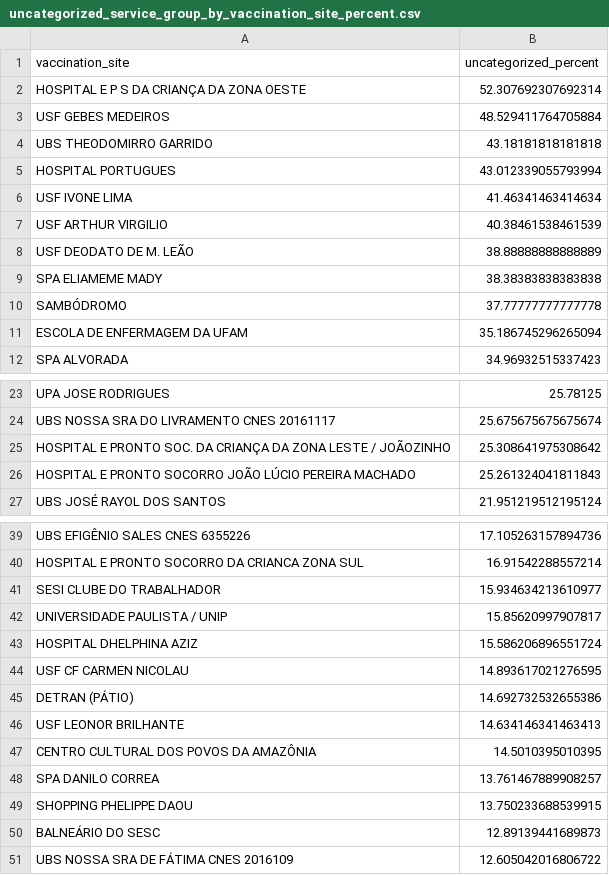
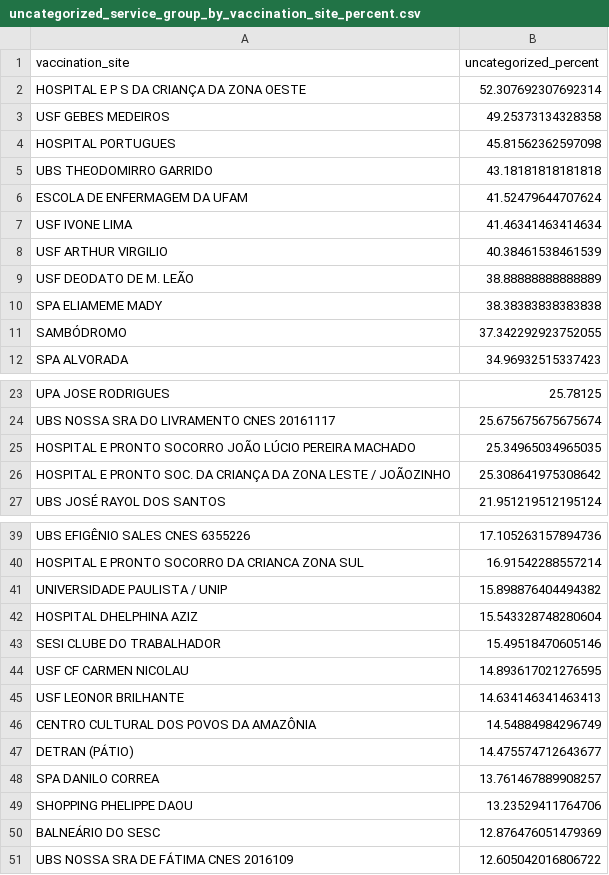
Before and after one commit to CodeForManaus/vacina-manaus-backend, a CSV file: data/analyzed/uncategorized_service_group_by_vaccination_site_percent.csv, drawn as a sheet; only a part is shown, gaps mark what is left out; the diff covers the shown part only.

```diff
--- a/data/analyzed/uncategorized_service_group_by_vaccination_site_percent.csv
+++ b/data/analyzed/uncategorized_service_group_by_vaccination_site_percent.csv
@@ -2,5 +2,6 @@
 HOSPITAL E P S DA CRIANÇA DA ZONA OESTE,52.307692307692314
-USF GEBES MEDEIROS,48.529411764705884
+USF GEBES MEDEIROS,49.25373134328358
+HOSPITAL PORTUGUES,45.81562362597098
 UBS THEODOMIRRO GARRIDO,43.18181818181818
-HOSPITAL PORTUGUES,43.012339055793994
+ESCOLA DE ENFERMAGEM DA UFAM,41.52479644707624
 USF IVONE LIMA,41.46341463414634
@@ -9,4 +10,3 @@ USF DEODATO DE M. LEÃO,38.88888888888889
 SPA ELIAMEME MADY,38.38383838383838
-SAMBÓDROMO,37.77777777777778
-ESCOLA DE ENFERMAGEM DA UFAM,35.186745296265094
+SAMBÓDROMO,37.342292923752055
 SPA ALVORADA,34.96932515337423
@@ -24,4 +24,4 @@ UPA JOSE RODRIGUES,25.78125
 UBS NOSSA SRA DO LIVRAMENTO CNES 20161117,25.675675675675674
+HOSPITAL E PRONTO SOCORRO JOÃO LÚCIO PEREIRA MACHADO,25.34965034965035
 HOSPITAL E PRONTO SOC. DA CRIANÇA DA ZONA LESTE / JOÃOZINHO,25.308641975308642
-HOSPITAL E PRONTO SOCORRO JOÃO LÚCIO PEREIRA MACHADO,25.261324041811843
 UBS JOSÉ RAYOL DOS SANTOS,21.951219512195124
@@ -40,12 +40,12 @@ UBS EFIGÊNIO SALES CNES 6355226,17.105263157894736
 HOSPITAL E PRONTO SOCORRO DA CRIANCA ZONA SUL,16.91542288557214
-SESI CLUBE DO TRABALHADOR,15.934634213610977
-UNIVERSIDADE PAULISTA / UNIP,15.85620997907817
-HOSPITAL DHELPHINA AZIZ,15.586206896551724
+UNIVERSIDADE PAULISTA / UNIP,15.898876404494382
+HOSPITAL DHELPHINA AZIZ,15.543328748280604
+SESI CLUBE DO TRABALHADOR,15.49518470605146
 USF CF CARMEN NICOLAU,14.893617021276595
-DETRAN (PÁTIO),14.692732532655386
 USF LEONOR BRILHANTE,14.634146341463413
-CENTRO CULTURAL DOS POVOS DA AMAZÔNIA,14.5010395010395
+CENTRO CULTURAL DOS POVOS DA AMAZÔNIA,14.54884984296749
+DETRAN (PÁTIO),14.475574712643677
 SPA DANILO CORREA,13.761467889908257
-SHOPPING PHELIPPE DAOU,13.750233688539915
-BALNEÁRIO DO SESC,12.89139441689873
+SHOPPING PHELIPPE DAOU,13.23529411764706
+BALNEÁRIO DO SESC,12.876476051479369
 UBS NOSSA SRA DE FÁTIMA CNES 2016109,12.605042016806722
```
Also changed, not shown: 1 added row and 1 removed row elsewhere in this file, data/analyzed/uncategorized_service_group_by_vaccination_site_full_data.csv, data/analyzed/vaccination_site_count.csv, 15 other files.
